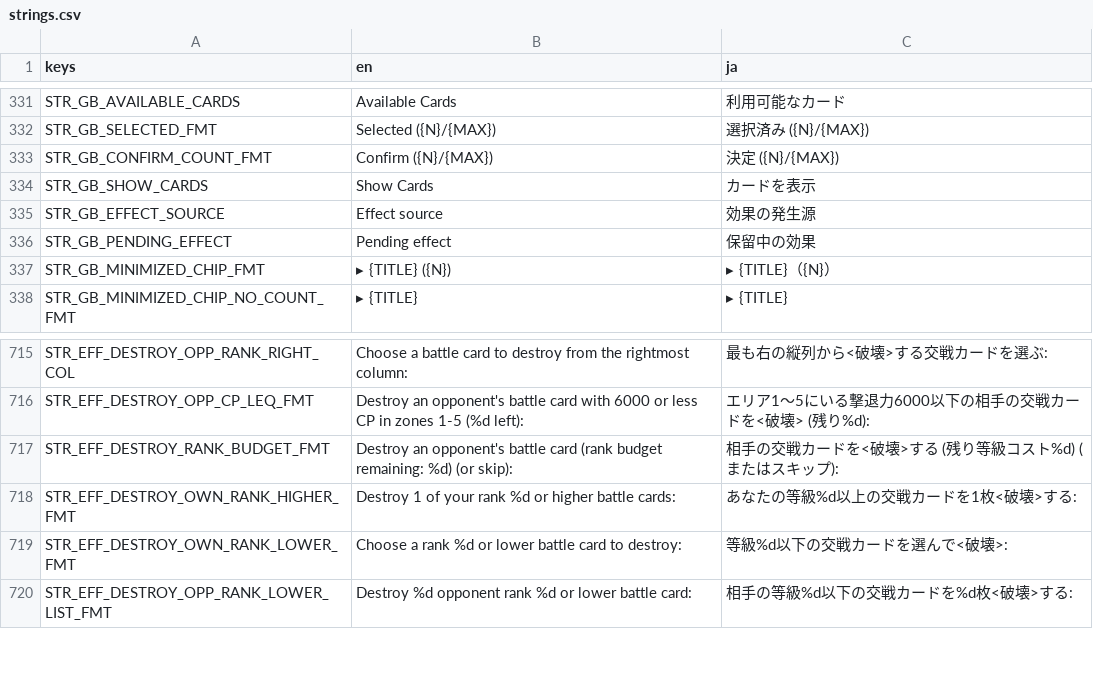
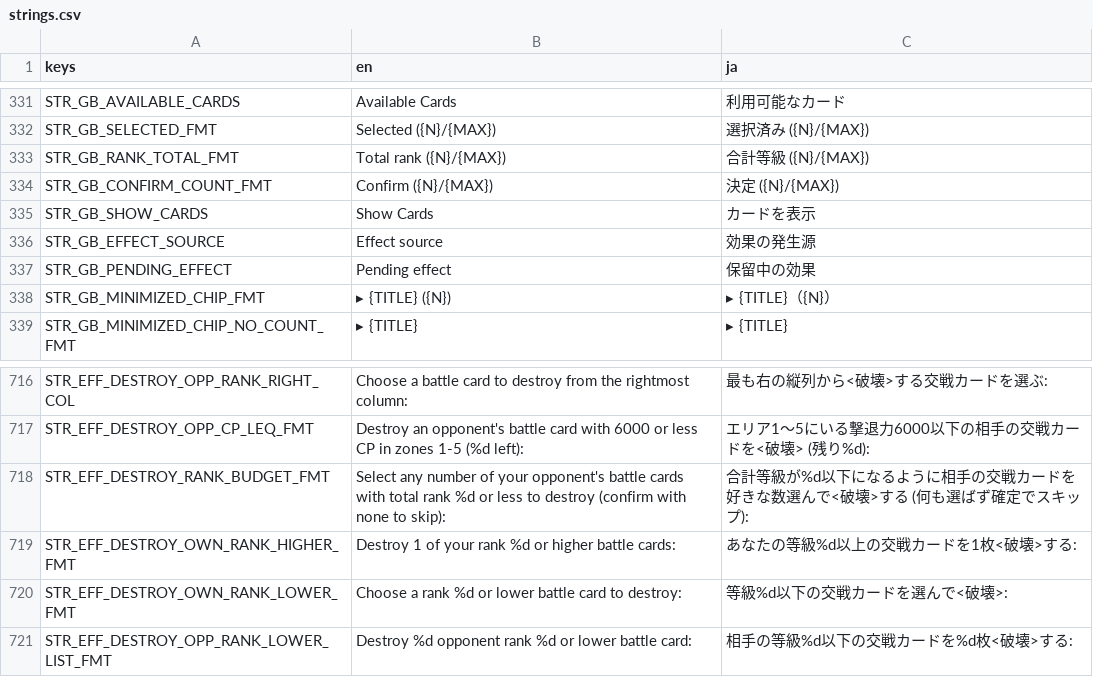
Before and after one commit to hunterdurbin/godzilla-sim, a CSV file: translations/strings.csv, drawn as a sheet; only a part is shown, gaps mark what is left out.

```diff
--- a/translations/strings.csv
+++ b/translations/strings.csv
@@ -374,2 +374,3 @@ STR_GB_AVAILABLE_CARDS,Available Cards,利用可能なカード
 STR_GB_SELECTED_FMT,Selected ({N}/{MAX}),選択済み ({N}/{MAX})
+STR_GB_RANK_TOTAL_FMT,Total rank ({N}/{MAX}),合計等級 ({N}/{MAX})
 STR_GB_CONFIRM_COUNT_FMT,Confirm ({N}/{MAX}),決定 ({N}/{MAX})
@@ -768,3 +769,3 @@ STR_EFF_DESTROY_OPP_RANK_RIGHT_COL,Choose a battle card to destroy from the righ
 STR_EFF_DESTROY_OPP_CP_LEQ_FMT,Destroy an opponent's battle card with 6000 or less CP in zones 1-5 (%d left):,エリア1〜5にいる撃退力6000以下の相手の交戦カードを<破壊> (残り%d):
-STR_EFF_DESTROY_RANK_BUDGET_FMT,Destroy an opponent's battle card (rank budget remaining: %d) (or skip):,相手の交戦カードを<破壊>する (残り等級コスト%d) (またはスキップ):
+STR_EFF_DESTROY_RANK_BUDGET_FMT,Select any number of your opponent's battle cards with total rank %d or less to destroy (confirm with none to skip):,合計等級が%d以下になるように相手の交戦カードを好きな数選んで<破壊>する (何も選ばず確定でスキップ):
 STR_EFF_DESTROY_OWN_RANK_HIGHER_FMT,Destroy 1 of your rank %d or higher battle cards:,あなたの等級%d以上の交戦カードを1枚<破壊>する:
```
Also changed, not shown: 23 other files.
